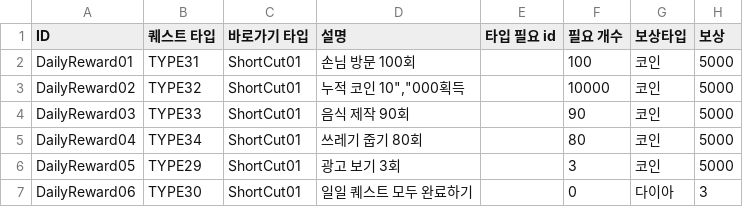
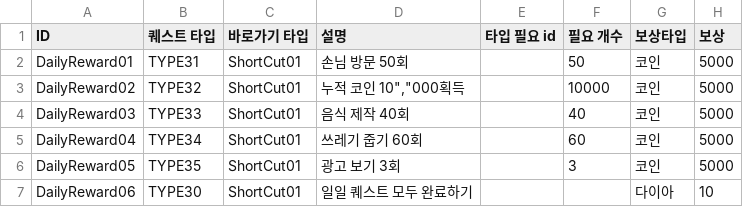
Before and after one commit to dlackdanr777/Panda_Restaurant, a CSV file: Assets/Resources/Challenge/REWARD_DAILY.csv, drawn as a sheet.

```diff
--- a/Assets/Resources/Challenge/REWARD_DAILY.csv
+++ b/Assets/Resources/Challenge/REWARD_DAILY.csv
@@ -1,7 +1,7 @@
 ID,퀘스트 타입,바로가기 타입,설명,타입 필요 id,필요 개수,보상타입,보상
-DailyReward01,TYPE31,ShortCut01,손님 방문 100회,,100,코인,5000
+DailyReward01,TYPE31,ShortCut01,손님 방문 50회,,50,코인,5000
 DailyReward02,TYPE32,ShortCut01,"누적 코인 10"",""000획득",,10000,코인,5000
-DailyReward03,TYPE33,ShortCut01,음식 제작 90회,,90,코인,5000
-DailyReward04,TYPE34,ShortCut01,쓰레기 줍기 80회,,80,코인,5000
-DailyReward05,TYPE29,ShortCut01,광고 보기 3회,,3,코인,5000
-DailyReward06,TYPE30,ShortCut01,일일 퀘스트 모두 완료하기,,0,다이아,3
+DailyReward03,TYPE33,ShortCut01,음식 제작 40회,,40,코인,5000
+DailyReward04,TYPE34,ShortCut01,쓰레기 줍기 60회,,60,코인,5000
+DailyReward05,TYPE35,ShortCut01,광고 보기 3회,,3,코인,5000
+DailyReward06,TYPE30,ShortCut01,일일 퀘스트 모두 완료하기,,,다이아,10
```
Also changed, not shown: Assets/Resources/Challenge/REWARD_MAIN.csv, 25 other files.
